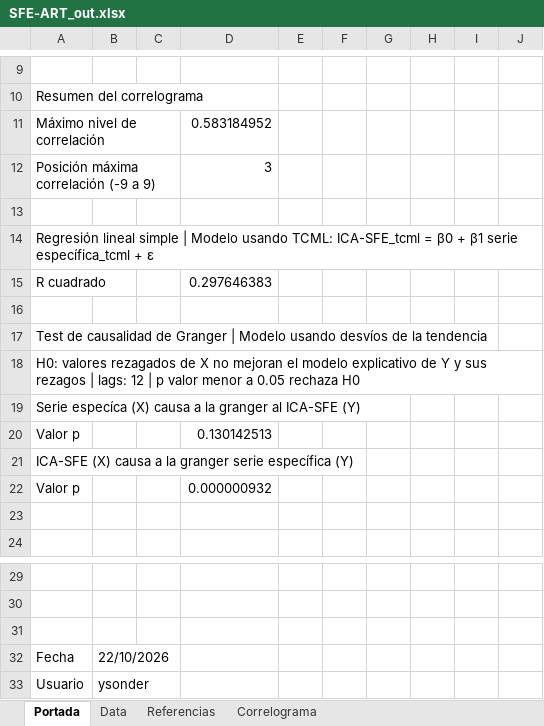
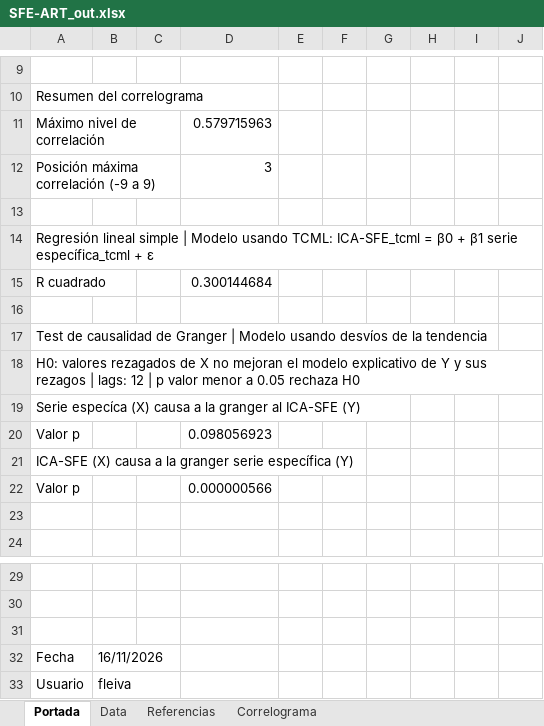
Before and after one commit to CES-BCSF/CicSFE_GitHub, an Excel workbook: indicadores/SFE-ART_out.xlsx, sheet Portada, drawn as a sheet; only a part is shown, gaps mark what is left out; values as stored, in another font and other column widths than the file's, no borders; the diff names each change by its address in the sheet, - before the commit and + after, or states it on an @@ line.

```diff
--- a/indicadores/SFE-ART_out.xlsx (sheet Portada)
+++ b/indicadores/SFE-ART_out.xlsx (sheet Portada)
-D11: 0.583184952
+D11: 0.579715963
-D15: 0.297646383
+D15: 0.300144684
-D20: 0.130142513
+D20: 0.098056923
-D22: 0.000000932
+D22: 0.000000566
-B32: 22/10/2026
+B32: 16/11/2026
-B33: ysonder
+B33: fleiva
```
Also changed, not shown: sheet Data, sheet Correlograma, 2 other files.
